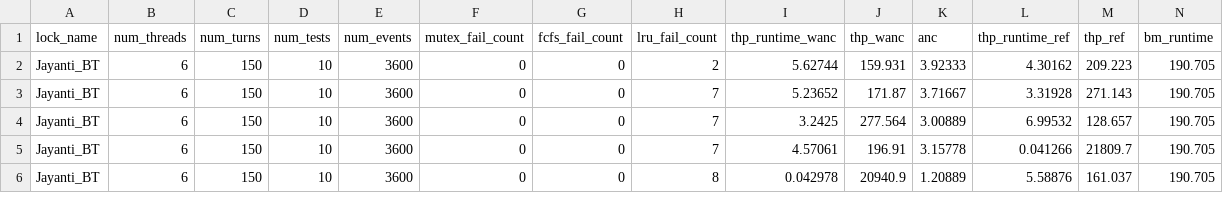
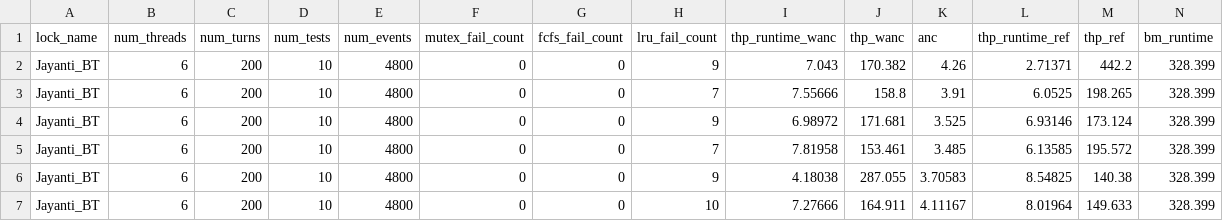
Before and after one commit to GenosW/amp, a CSV file: project/Code/results/results_Jayanti_BT_6.csv, drawn as a sheet; only a part is shown; the diff covers the shown part only.

```diff
--- a/project/Code/results/results_Jayanti_BT_6.csv
+++ b/project/Code/results/results_Jayanti_BT_6.csv
@@ -1,6 +1,7 @@
 lock_name;num_threads;num_turns;num_tests;num_events;mutex_fail_count;fcfs_fail_count;lru_fail_count;thp_runtime_wanc;thp_wanc;anc;thp_runtime_ref;thp_ref;bm_runtime
-Jayanti_BT;6;150;10;3600;0;0;2;5.62744;159.931;3.92333;4.30162;209.223;190.705
-Jayanti_BT;6;150;10;3600;0;0;7;5.23652;171.87;3.71667;3.31928;271.143;190.705
-Jayanti_BT;6;150;10;3600;0;0;7;3.2425;277.564;3.00889;6.99532;128.657;190.705
-Jayanti_BT;6;150;10;3600;0;0;7;4.57061;196.91;3.15778;0.041266;21809.7;190.705
-Jayanti_BT;6;150;10;3600;0;0;8;0.042978;20940.9;1.20889;5.58876;161.037;190.705
+Jayanti_BT;6;200;10;4800;0;0;9;7.043;170.382;4.26;2.71371;442.2;328.399
+Jayanti_BT;6;200;10;4800;0;0;7;7.55666;158.8;3.91;6.0525;198.265;328.399
+Jayanti_BT;6;200;10;4800;0;0;9;6.98972;171.681;3.525;6.93146;173.124;328.399
+Jayanti_BT;6;200;10;4800;0;0;7;7.81958;153.461;3.485;6.13585;195.572;328.399
+Jayanti_BT;6;200;10;4800;0;0;9;4.18038;287.055;3.70583;8.54825;140.38;328.399
+Jayanti_BT;6;200;10;4800;0;0;10;7.27666;164.911;4.11167;8.01964;149.633;328.399
```
Also changed, not shown: 1 removed row and 35 edited cells elsewhere in this file, project/Code/results/results_Jayanti_BT_2.csv, project/Code/results/results_Jayanti_BT_3.csv, 5 other files.
